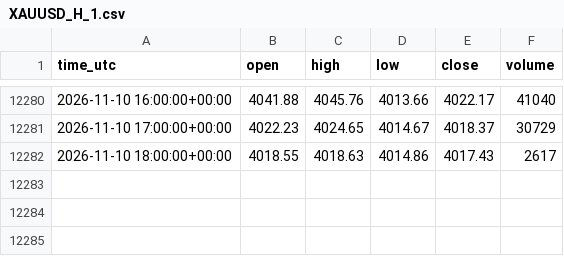
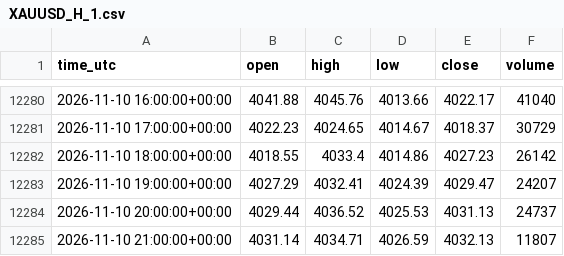
Before and after one commit to elchoerob-stack/charne, a CSV file: gold-forecast/data/XAUUSD_H_1.csv, drawn as a sheet; only a part is shown, gaps mark what is left out.

```diff
--- a/gold-forecast/data/XAUUSD_H_1.csv
+++ b/gold-forecast/data/XAUUSD_H_1.csv
@@ -12281,2 +12281,5 @@ time_utc,open,high,low,close,volume
 2026-11-10 17:00:00+00:00,4022.23,4024.65,4014.67,4018.37,30729
-2026-11-10 18:00:00+00:00,4018.55,4018.63,4014.86,4017.43,2617
+2026-11-10 18:00:00+00:00,4018.55,4033.4,4014.86,4027.23,26142
+2026-11-10 19:00:00+00:00,4027.29,4032.41,4024.39,4029.47,24207
+2026-11-10 20:00:00+00:00,4029.44,4036.52,4025.53,4031.13,24737
+2026-11-10 21:00:00+00:00,4031.14,4034.71,4026.59,4032.13,11807
```
Also changed, not shown: gold-forecast/backtest/paper_2026-11-10.csv, gold-forecast/data/XAUUSD_H_4.csv, 10 other files.
